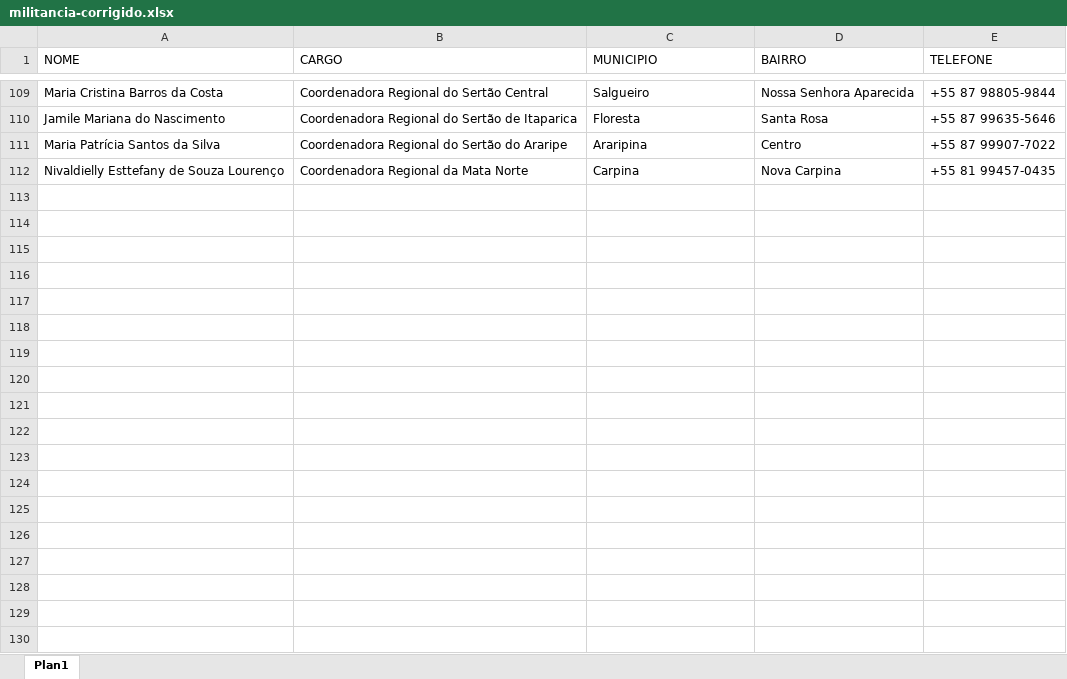
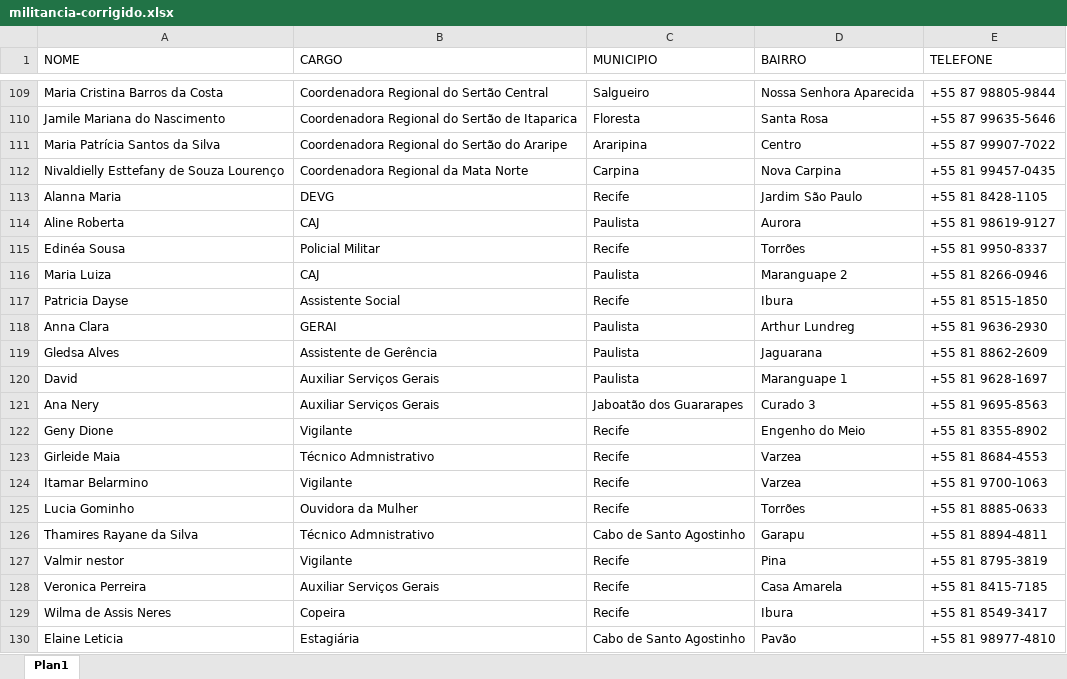
Before and after one commit to Gabriel-Eric08/aapresentacao-24-08, an Excel workbook: src/data/militancia/militancia-corrigido.xlsx, sheet Plan1, drawn as a sheet; only a part is shown, gaps mark what is left out; values as stored, in another font and other column widths than the file's, no borders; the diff names each change by its address in the sheet, - before the commit and + after, or states it on an @@ line.

```diff
--- a/src/data/militancia/militancia-corrigido.xlsx (sheet Plan1)
+++ b/src/data/militancia/militancia-corrigido.xlsx (sheet Plan1)
+row 113: Alanna Maria | DEVG | Recife | Jardim São Paulo | +55 81 8428-1105
+row 114: Aline Roberta | CAJ | Paulista | Aurora | +55 81 98619-9127
+row 115: Edinéa Sousa | Policial Militar | Recife | Torrões | +55 81 9950-8337
+row 116: Maria Luiza | CAJ | Paulista | Maranguape 2 | +55 81 8266-0946
+row 117: Patricia Dayse | Assistente Social | Recife | Ibura | +55 81 8515-1850
+row 118: Anna Clara | GERAI | Paulista | Arthur Lundreg | +55 81 9636-2930
+row 119: Gledsa Alves | Assistente de Gerência | Paulista | Jaguarana | +55 81 8862-2609
+row 120: David | Auxiliar Serviços Gerais | Paulista | Maranguape 1 | +55 81 9628-1697
+row 121: Ana Nery | Auxiliar Serviços Gerais | Jaboatão dos Guararapes | Curado 3 | +55 81 9695-8563
+row 122: Geny Dione | Vigilante | Recife | Engenho do Meio | +55 81 8355-8902
+row 123: Girleide Maia | Técnico Admnistrativo | Recife | Varzea | +55 81 8684-4553
+row 124: Itamar Belarmino | Vigilante | Recife | Varzea | +55 81 9700-1063
+row 125: Lucia Gominho | Ouvidora da Mulher | Recife | Torrões | +55 81 8885-0633
+row 126: Thamires Rayane da Silva | Técnico Admnistrativo | Cabo de Santo Agostinho | Garapu | +55 81 8894-4811
+row 127: Valmir nestor | Vigilante | Recife | Pina | +55 81 8795-3819
+row 128: Veronica Perreira | Auxiliar Serviços Gerais | Recife | Casa Amarela | +55 81 8415-7185
+row 129: Wilma de Assis Neres | Copeira | Recife | Ibura | +55 81 8549-3417
+row 130: Elaine Leticia | Estagiária | Cabo de Santo Agostinho | Pavão | +55 81 98977-4810
```
Also changed, not shown: 23 other files.
